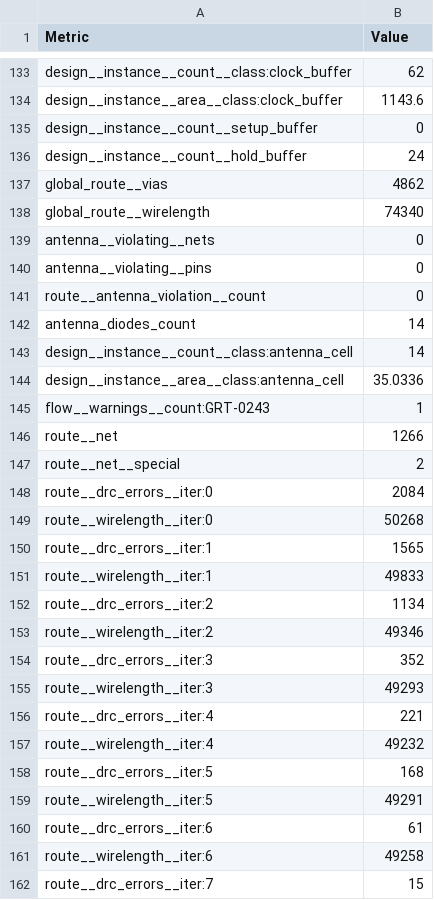
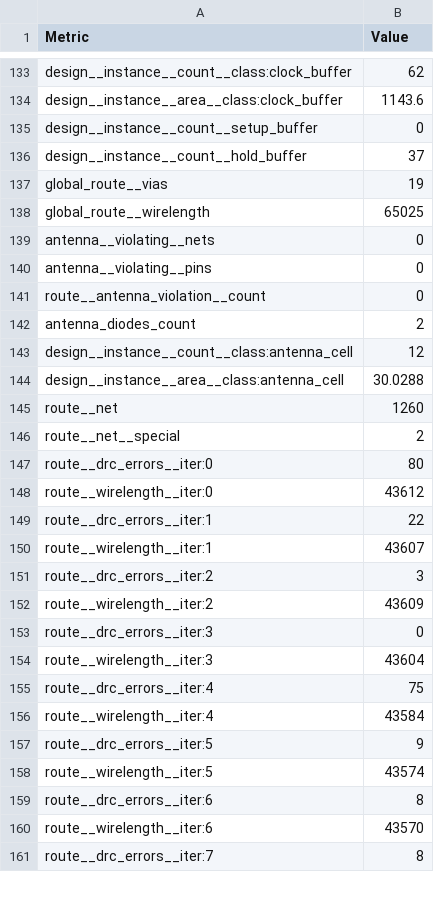
Before and after one commit to TinyTapeout/tinytapeout-sky-26d, a CSV file: projects/tt_um_breakout/stats/metrics.csv, drawn as a sheet; only a part is shown, gaps mark what is left out; the diff covers the shown part only.

Commit message:
feat: update project tt_um_breakout from calincalin644/3-in-1arcade
Commit: 699b0b55f0662768d0901d54c2c87261080ef826
Workflow: https://github.com/calincalin644/3-in-1arcade/actions/runs/44698804532

```diff
--- a/projects/tt_um_breakout/stats/metrics.csv
+++ b/projects/tt_um_breakout/stats/metrics.csv
@@ -135,5 +135,5 @@ design__instance__area__class:clock_buffer,1143.6
 design__instance__count__setup_buffer,0
-design__instance__count__hold_buffer,24
-global_route__vias,4862
-global_route__wirelength,74340
+design__instance__count__hold_buffer,37
+global_route__vias,19
+global_route__wirelength,65025
 antenna__violating__nets,0
@@ -141,22 +141,21 @@ antenna__violating__pins,0
 route__antenna_violation__count,0
-antenna_diodes_count,14
-design__instance__count__class:antenna_cell,14
-design__instance__area__class:antenna_cell,35.0336
-flow__warnings__count:GRT-0243,1
-route__net,1266
+antenna_diodes_count,2
+design__instance__count__class:antenna_cell,12
+design__instance__area__class:antenna_cell,30.0288
+route__net,1260
 route__net__special,2
-route__drc_errors__iter:0,2084
-route__wirelength__iter:0,50268
-route__drc_errors__iter:1,1565
-route__wirelength__iter:1,49833
-route__drc_errors__iter:2,1134
-route__wirelength__iter:2,49346
-route__drc_errors__iter:3,352
-route__wirelength__iter:3,49293
-route__drc_errors__iter:4,221
-route__wirelength__iter:4,49232
-route__drc_errors__iter:5,168
-route__wirelength__iter:5,49291
-route__drc_errors__iter:6,61
-route__wirelength__iter:6,49258
-route__drc_errors__iter:7,15
+route__drc_errors__iter:0,80
+route__wirelength__iter:0,43612
+route__drc_errors__iter:1,22
+route__wirelength__iter:1,43607
+route__drc_errors__iter:2,3
+route__wirelength__iter:2,43609
+route__drc_errors__iter:3,0
+route__wirelength__iter:3,43604
+route__drc_errors__iter:4,75
+route__wirelength__iter:4,43584
+route__drc_errors__iter:5,9
+route__wirelength__iter:5,43574
+route__drc_errors__iter:6,8
+route__wirelength__iter:6,43570
+route__drc_errors__iter:7,8
```
Also changed, not shown: 10 removed rows and 121 edited cells elsewhere in this file, 7 other files.
